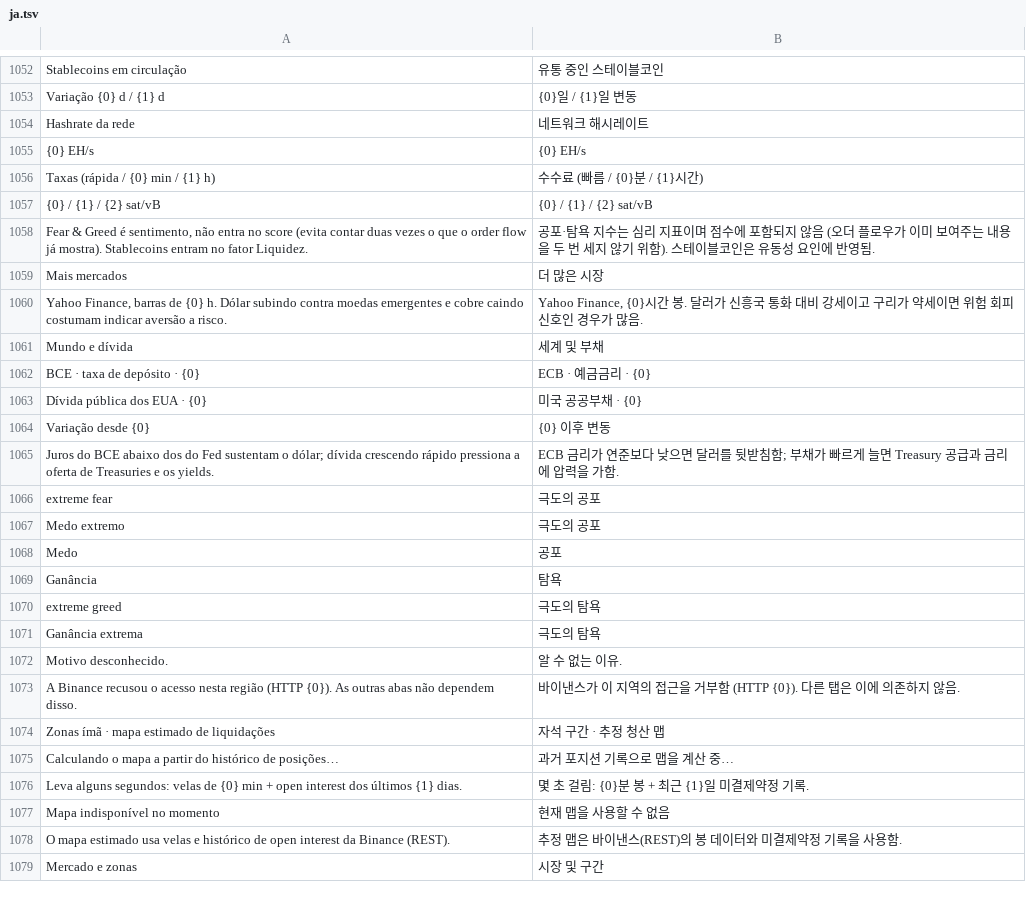
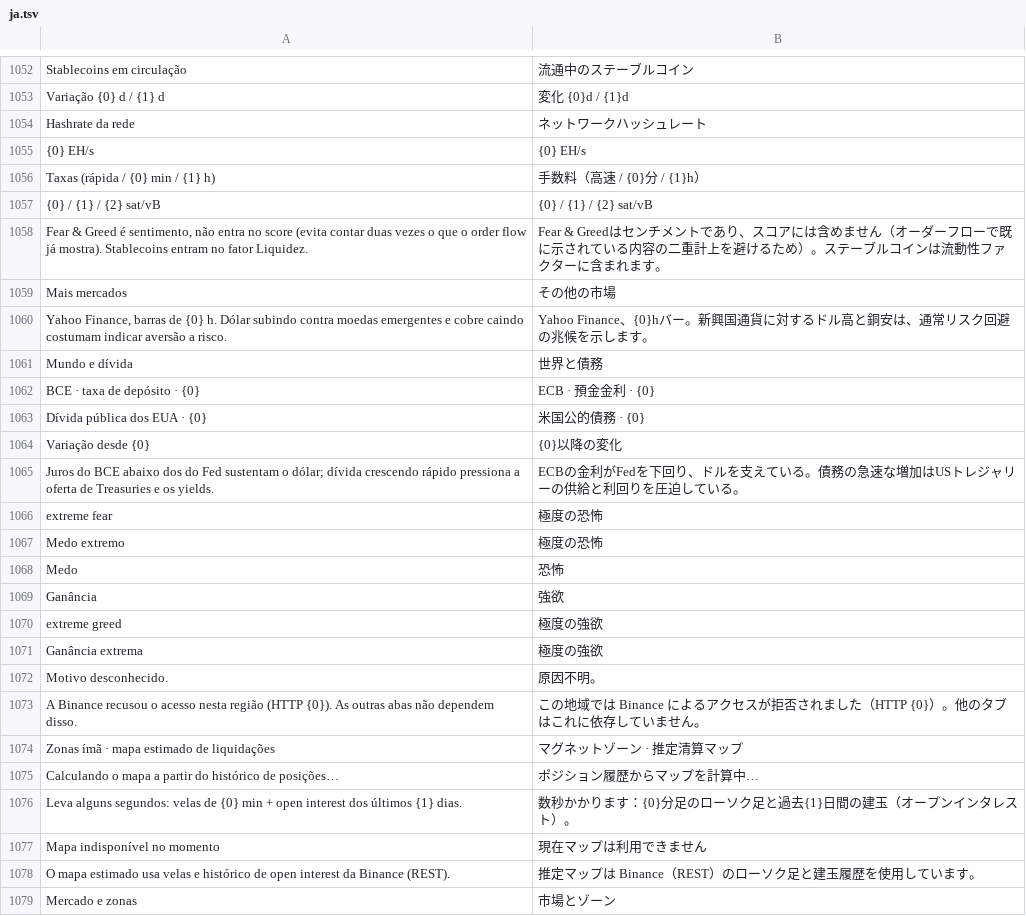
Before and after one commit to mateusccunha2024-ai/RadarBTC-, a TSV file: terminal/src/main/resources/i18n/ja.tsv, drawn as a sheet; only a part is shown, gaps mark what is left out; the diff covers the shown part only; the diff names each change by its address in the sheet, - before the commit and + after, or states it on an @@ line.

```diff
--- a/terminal/src/main/resources/i18n/ja.tsv
+++ b/terminal/src/main/resources/i18n/ja.tsv
-B1052: 유통 중인 스테이블코인
+B1052: 流通中のステーブルコイン
-B1053: {0}일 / {1}일 변동
+B1053: 変化 {0}d / {1}d
-B1054: 네트워크 해시레이트
+B1054: ネットワークハッシュレート
-B1056: 수수료 (빠름 / {0}분 / {1}시간)
+B1056: 手数料（高速 / {0}分 / {1}h）
-B1058: 공포·탐욕 지수는 심리 지표이며 점수에 포함되지 않음 (오더 플로우가 이미 보여주는 내용을 두 번 세지 않기 위함). 스테이블코인은 유동성 요인에 반영됨.
+B1058: Fear & Greedはセンチメントであり、スコアには含めません（オーダーフローで既に示されている内容の二重計上を避けるため）。ステーブルコインは流動性ファクターに含まれます。
-B1059: 더 많은 시장
+B1059: その他の市場
-B1060: Yahoo Finance, {0}시간 봉. 달러가 신흥국 통화 대비 강세이고 구리가 약세이면 위험 회피 신호인 경우가 많음.
+B1060: Yahoo Finance、{0}hバー。新興国通貨に対するドル高と銅安は、通常リスク回避の兆候を示します。
-B1061: 세계 및 부채
+B1061: 世界と債務
-B1062: ECB · 예금금리 · {0}
+B1062: ECB · 預金金利 · {0}
-B1063: 미국 공공부채 · {0}
+B1063: 米国公的債務 · {0}
-B1064: {0} 이후 변동
+B1064: {0}以降の変化
-B1065: ECB 금리가 연준보다 낮으면 달러를 뒷받침함; 부채가 빠르게 늘면 Treasury 공급과 금리에 압력을 가함.
+B1065: ECBの金利がFedを下回り、ドルを支えている。債務の急速な増加はUSトレジャリーの供給と利回りを圧迫している。
-B1066:B1067: 극도의 공포
+B1066:B1067: 極度の恐怖
-B1068: 공포
+B1068: 恐怖
-B1069: 탐욕
+B1069: 強欲
-B1070:B1071: 극도의 탐욕
+B1070:B1071: 極度の強欲
-B1072: 알 수 없는 이유.
+B1072: 原因不明。
-B1073: 바이낸스가 이 지역의 접근을 거부함 (HTTP {0}). 다른 탭은 이에 의존하지 않음.
+B1073: この地域では Binance によるアクセスが拒否されました（HTTP {0}）。他のタブはこれに依存していません。
-B1074: 자석 구간 · 추정 청산 맵
+B1074: マグネットゾーン · 推定清算マップ
-B1075: 과거 포지션 기록으로 맵을 계산 중…
+B1075: ポジション履歴からマップを計算中…
-B1076: 몇 초 걸림: {0}분 봉 + 최근 {1}일 미결제약정 기록.
+B1076: 数秒かかります：{0}分足のローソク足と過去{1}日間の建玉（オープンインタレスト）。
-B1077: 현재 맵을 사용할 수 없음
+B1077: 現在マップは利用できません
-B1078: 추정 맵은 바이낸스(REST)의 봉 데이터와 미결제약정 기록을 사용함.
+B1078: 推定マップは Binance（REST）のローソク足と建玉履歴を使用しています。
-B1079: 시장 및 구간
+B1079: 市場とゾーン
```
Also changed, not shown: 29 edited cells elsewhere in this file, terminal/src/main/resources/i18n/ru.tsv, terminal/src/main/resources/i18n/zh.tsv.
